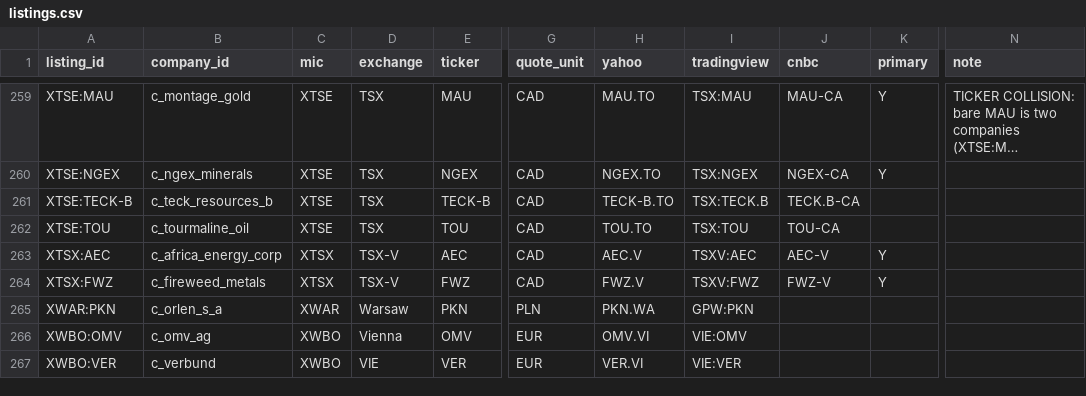
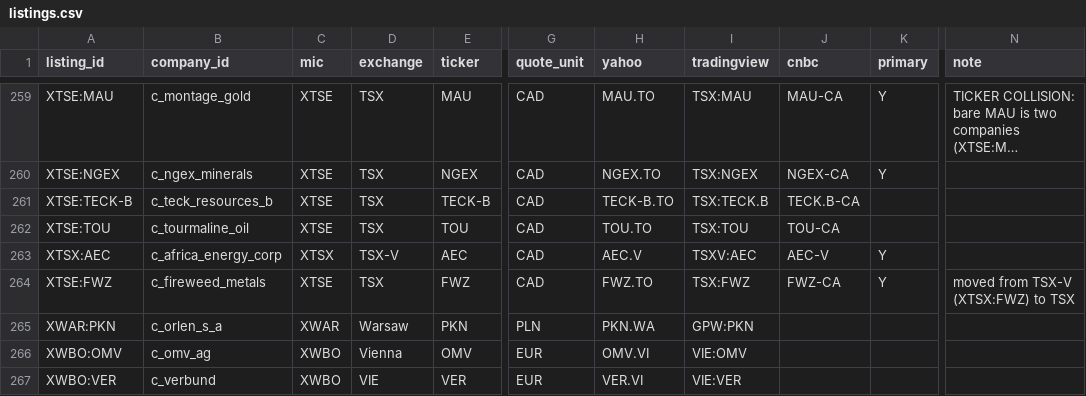
Before and after one commit to MasterKano/emmi, a CSV file: merge/ids/listings.csv, drawn as a sheet; only a part is shown, gaps mark what is left out; long unchanged cells end in …; the diff names each change by its address in the sheet, - before the commit and + after, or states it on an @@ line.

Commit message:
Fireweed Metals: listing moved from TSX Venture to TSX (FWZ.TO)
Update the live listing, identity, research row and Markets symbol from FWZ.V / XTSX to FWZ.TO / XTSE. Yahoo prices fetch on FWZ.TO.

```diff
--- a/merge/ids/listings.csv
+++ b/merge/ids/listings.csv
-A264 (listing_id): XTSX:FWZ
+A264 (listing_id): XTSE:FWZ
-C264 (mic): XTSX
+C264 (mic): XTSE
-D264 (exchange): TSX-V
+D264 (exchange): TSX
-H264 (yahoo): FWZ.V
+H264 (yahoo): FWZ.TO
-I264 (tradingview): TSXV:FWZ
+I264 (tradingview): TSX:FWZ
-J264 (cnbc): FWZ-V
+J264 (cnbc): FWZ-CA
-N264 (note): (empty)
+N264 (note): moved from TSX-V (XTSX:FWZ) to TSX
```
Also changed, not shown: merge/ids/event_id_map.csv, merge/ids/id_map.csv, 3 other files.
